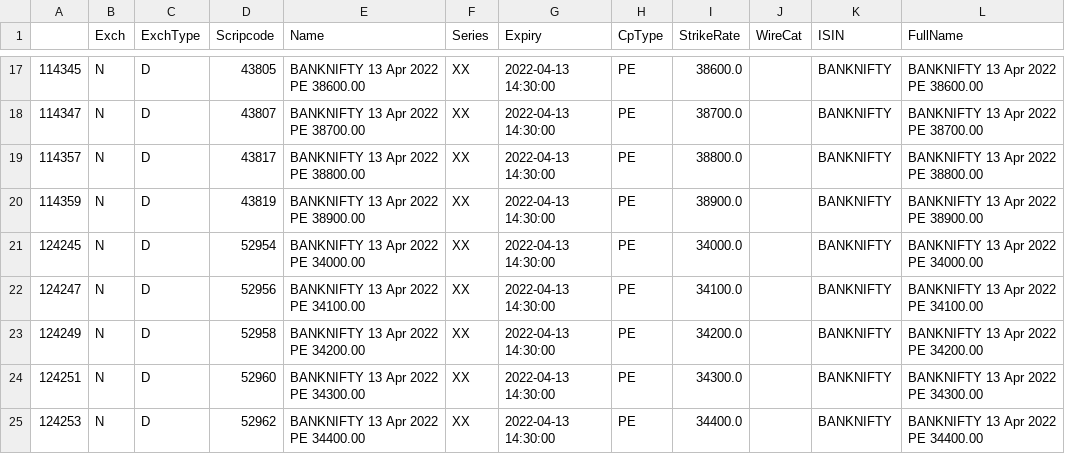
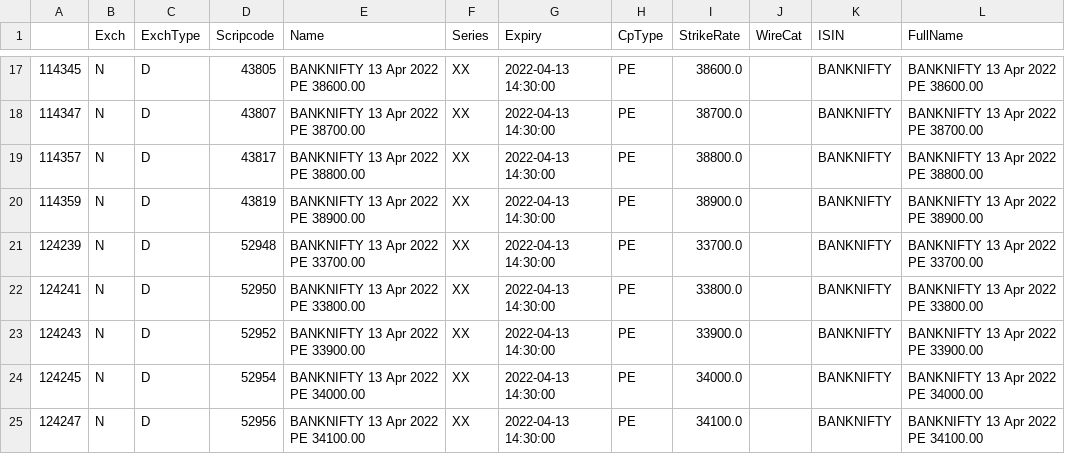
Before and after one commit to Vasudeva1997/AlgoTrading, a CSV file: 5paisa/bank_nifty_put_expiry.csv, drawn as a sheet; only a part is shown, gaps mark what is left out; the shorter side is filled out with more unchanged rows; the diff names each change by its address in the sheet, - before the commit and + after, or states it on an @@ line.

```diff
--- a/5paisa/bank_nifty_put_expiry.csv
+++ b/5paisa/bank_nifty_put_expiry.csv
+row 21: 124239 | N | D | 52948 | BANKNIFTY 13 Apr 2022 PE 33700.00 | XX | 2022-04-13 14:30:00 | PE | 33700.0 |  | BANKNIFTY | BANKNIFTY 13 Apr 2022 PE 33700.00
+row 22: 124241 | N | D | 52950 | BANKNIFTY 13 Apr 2022 PE 33800.00 | XX | 2022-04-13 14:30:00 | PE | 33800.0 |  | BANKNIFTY | BANKNIFTY 13 Apr 2022 PE 33800.00
+row 23: 124243 | N | D | 52952 | BANKNIFTY 13 Apr 2022 PE 33900.00 | XX | 2022-04-13 14:30:00 | PE | 33900.0 |  | BANKNIFTY | BANKNIFTY 13 Apr 2022 PE 33900.00
```
Also changed, not shown: 5paisa/bank_nifty_call_expiry.csv, 3 other files.
